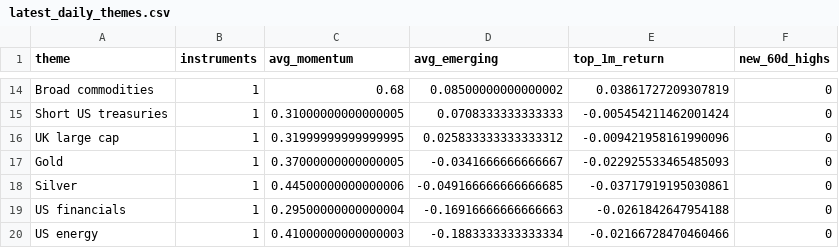
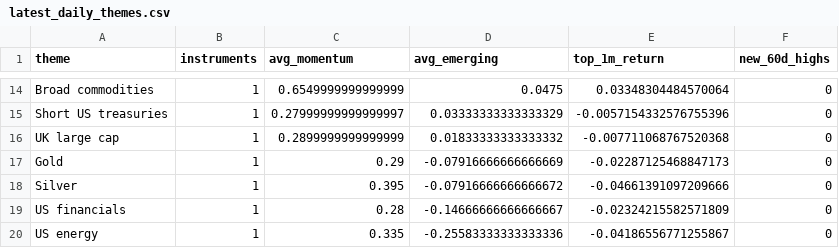
Before and after one commit to MHarvz-Moose/T212_Dashboard, a CSV file: reports/outputs/latest_daily_themes.csv, drawn as a sheet; only a part is shown, gaps mark what is left out; the diff covers the shown part only; the diff names each change by its address in the sheet, - before the commit and + after, or states it on an @@ line.

```diff
--- a/reports/outputs/latest_daily_themes.csv
+++ b/reports/outputs/latest_daily_themes.csv
-C14 (avg_momentum): 0.68
+C14 (avg_momentum): 0.6549999999999999
-D14 (avg_emerging): 0.08500000000000002
+D14 (avg_emerging): 0.0475
-E14 (top_1m_return): 0.03861727209307819
+E14 (top_1m_return): 0.03348304484570064
-C15 (avg_momentum): 0.31000000000000005
+C15 (avg_momentum): 0.27999999999999997
-D15 (avg_emerging): 0.0708333333333333
+D15 (avg_emerging): 0.03333333333333329
-E15 (top_1m_return): -0.005454211462001424
+E15 (top_1m_return): -0.0057154332576755396
-C16 (avg_momentum): 0.31999999999999995
+C16 (avg_momentum): 0.2899999999999999
-D16 (avg_emerging): 0.025833333333333312
+D16 (avg_emerging): 0.01833333333333332
-E16 (top_1m_return): -0.009421958161990096
+E16 (top_1m_return): -0.007711068767520368
-C17 (avg_momentum): 0.37000000000000005
+C17 (avg_momentum): 0.29
-D17 (avg_emerging): -0.0341666666666667
+D17 (avg_emerging): -0.07916666666666669
-E17 (top_1m_return): -0.022925533465485093
+E17 (top_1m_return): -0.02287125468847173
-C18 (avg_momentum): 0.44500000000000006
+C18 (avg_momentum): 0.395
-D18 (avg_emerging): -0.049166666666666685
+D18 (avg_emerging): -0.07916666666666672
-E18 (top_1m_return): -0.03717919195030861
+E18 (top_1m_return): -0.04661391097209666
-C19 (avg_momentum): 0.29500000000000004
+C19 (avg_momentum): 0.28
-D19 (avg_emerging): -0.16916666666666663
+D19 (avg_emerging): -0.14666666666666667
-E19 (top_1m_return): -0.0261842647954188
+E19 (top_1m_return): -0.02324215582571809
-C20 (avg_momentum): 0.41000000000000003
+C20 (avg_momentum): 0.335
-D20 (avg_emerging): -0.1883333333333334
+D20 (avg_emerging): -0.25583333333333336
-E20 (top_1m_return): -0.02166728470460466
+E20 (top_1m_return): -0.04186556771255867
```
Also changed, not shown: 5 added rows, 5 removed rows and 20 edited cells elsewhere in this file, data/price_cache/prices_yfinance.csv, reports/outputs/latest_daily_signals.csv, 1 other file.
